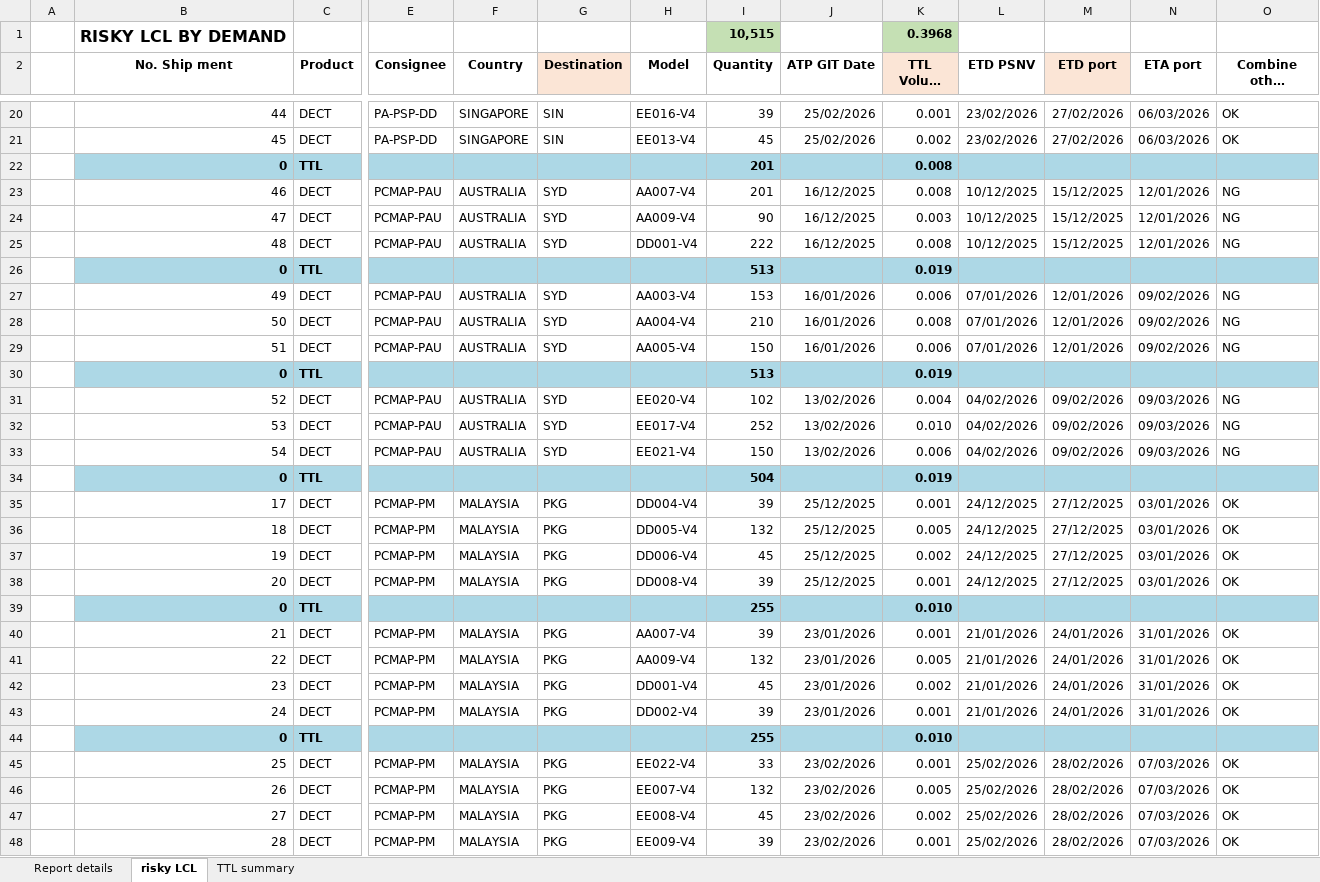
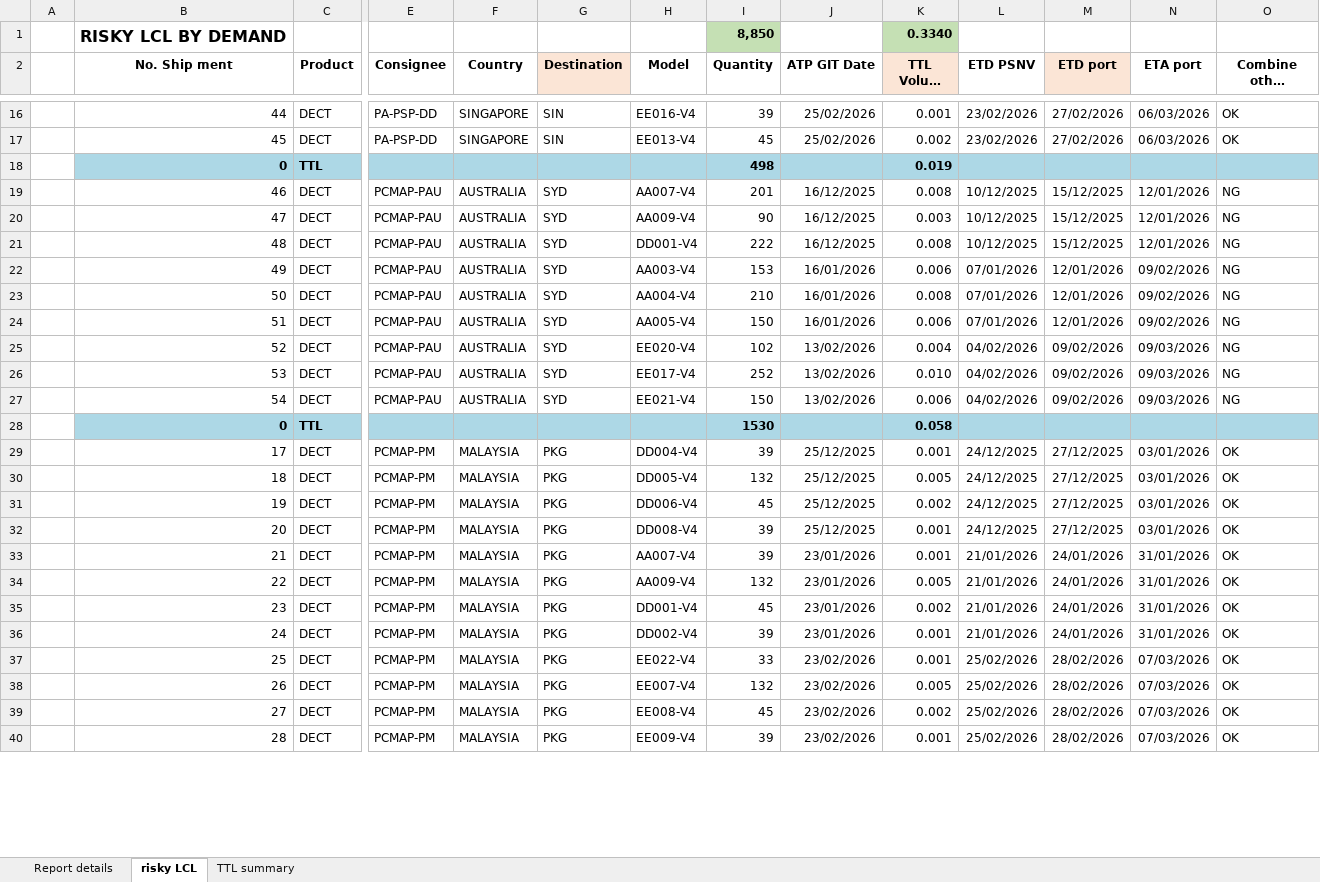
Before and after one commit to thietbicongnghevietnam/SCM_Inovation, an Excel workbook: FreeLayout/Textfile/Report_Detail.xlsx, sheet risky LCL, drawn as a sheet; only a part is shown, gaps mark what is left out; long unchanged cells end in …; values as stored, in another font and other column widths than the file's, no borders; removed rows and columns are numbered as before the commit, all else as after; rows hold the shown columns only; the diff covers the shown part only; the diff names each change by its address in the sheet, - before the commit and + after, or states it on an @@ line.

```diff
--- a/FreeLayout/Textfile/Report_Detail.xlsx (sheet risky LCL)
+++ b/FreeLayout/Textfile/Report_Detail.xlsx (sheet risky LCL)
-row 1:  | RISKY LCL BY DEMAND |  |  |  |  |  | 10,515 |  | 0.3968
+row 1:  | RISKY LCL BY DEMAND |  |  |  |  |  | 8,850 |  | 0.3340
-I18 (Quantity): 201
+I18 (Quantity): 498
-K18 (TTL Volume (m3)): 0.008
+K18 (TTL Volume (m3)): 0.019
-row 26:  | 0 | TTL |  |  |  |  | 513 |  | 0.019
-row 30:  | 0 | TTL |  |  |  |  | 513 |  | 0.019
-I28 (Quantity): 504
+I28 (Quantity): 1530
-K28 (TTL Volume (m3)): 0.019
+K28 (TTL Volume (m3)): 0.058
-row 39:  | 0 | TTL |  |  |  |  | 255 |  | 0.010
-row 44:  | 0 | TTL |  |  |  |  | 255 |  | 0.010
```
Also changed, not shown: 14 removed rows and 12 edited cells elsewhere in this sheet, sheet TTL summary, 19 other files.
